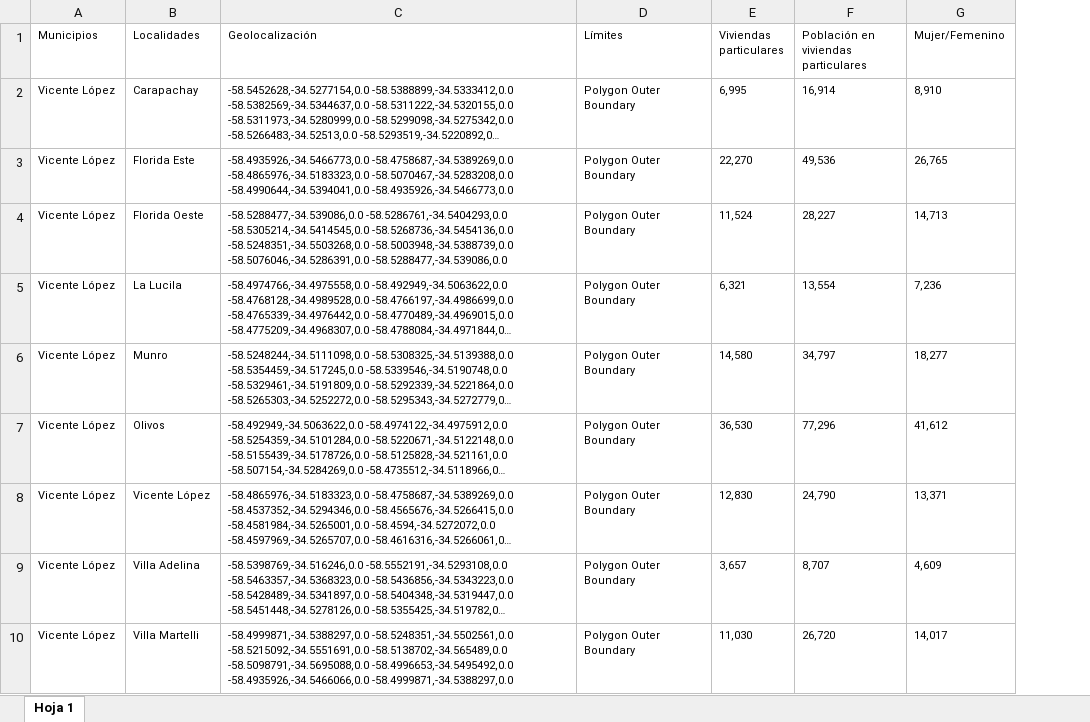
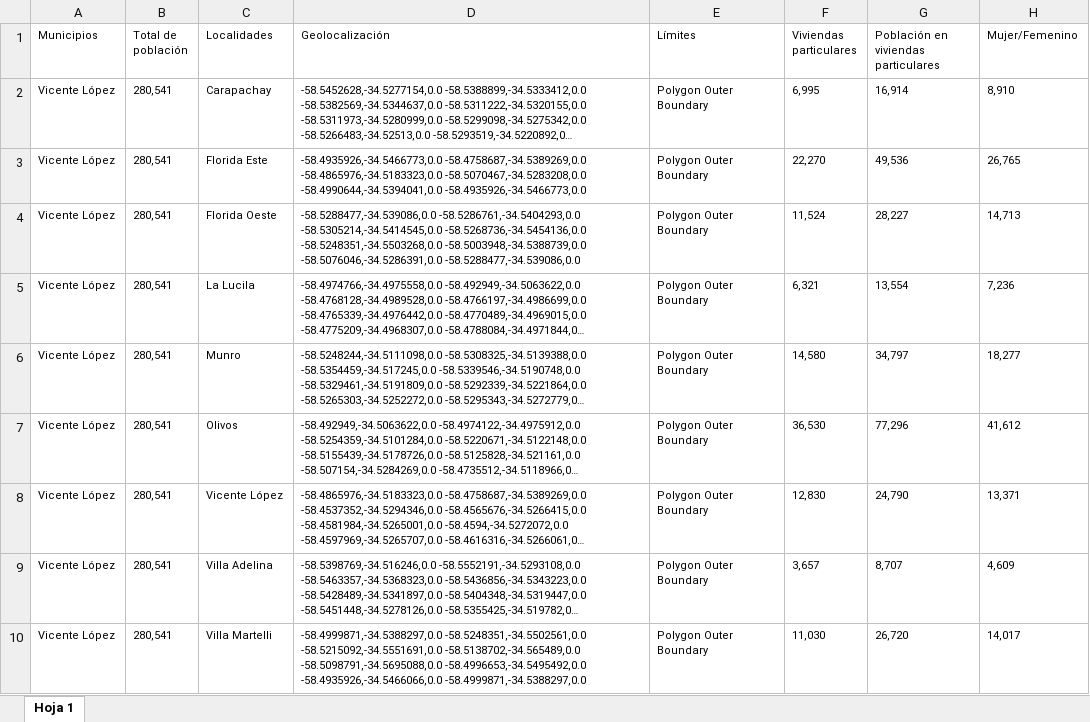
Before and after one commit to cerrutisofi/TP-FINAL-DATOS, an Excel workbook: DATOS/Datos procesados/Censo 2022 - Vicente López.xlsx, sheet Hoja 1, drawn as a sheet; only a part is shown; long unchanged cells end in …; values as stored, in another font and other column widths than the file's, no borders; charts and pictures not drawn; the diff names each change by its address in the sheet, - before the commit and + after, or states it on an @@ line.

Commit message:
Add files via upload
Archivo definitivo de Censo 2022 para el Municipio de Vicente López donde se incluye una columna "Total de población".

```diff
--- a/DATOS/Datos procesados/Censo 2022 - Vicente López.xlsx (sheet Hoja 1)
+++ b/DATOS/Datos procesados/Censo 2022 - Vicente López.xlsx (sheet Hoja 1)
+column B (Total de población), rows 2-10: all 280,541
```
